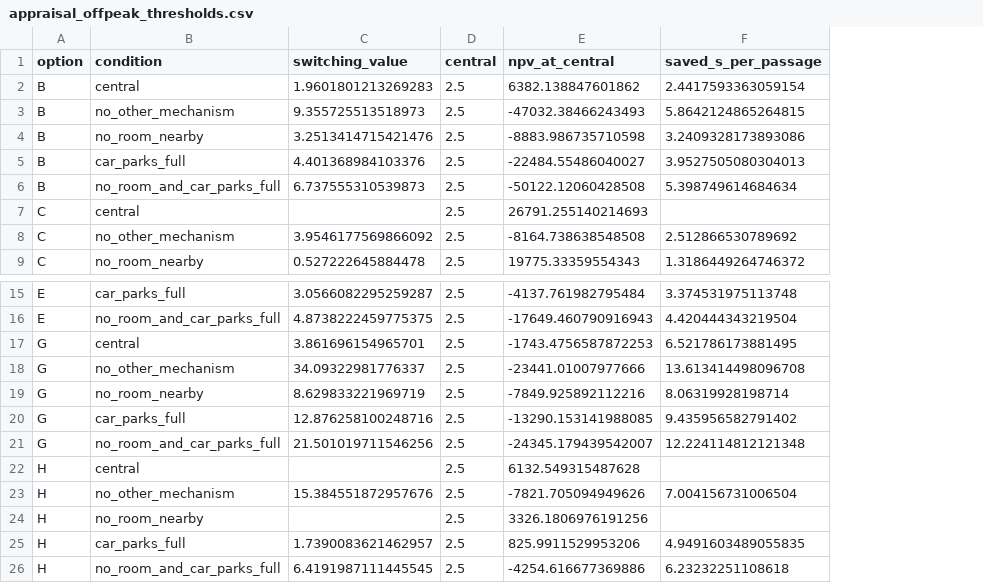
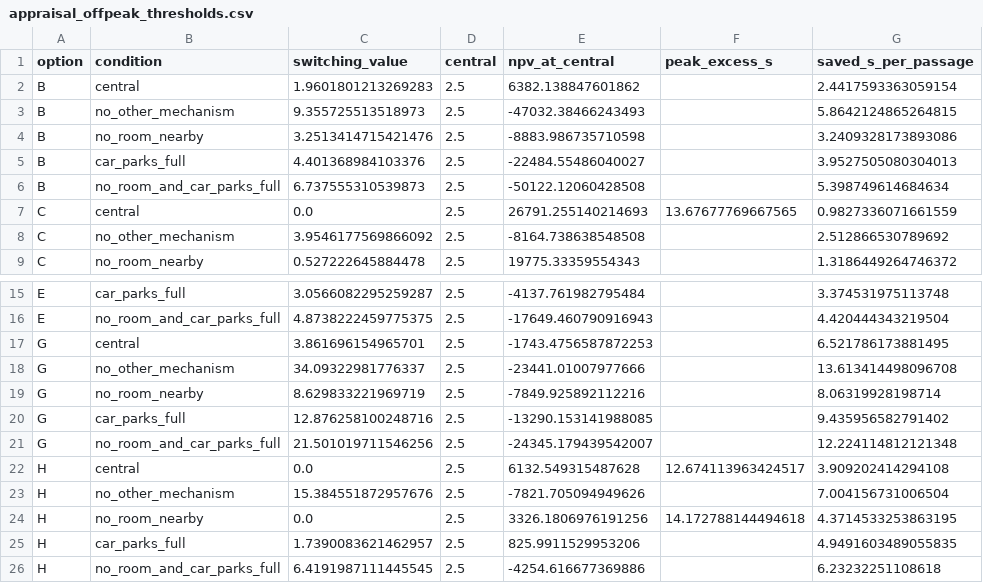
Before and after one commit to diogo4256/mobilidados, a CSV file: cases/lisboa-rua-ricardo-jorge/results/tables/appraisal_offpeak_thresholds.csv, drawn as a sheet; only a part is shown, gaps mark what is left out; addresses are those after the commit; the diff names each change by its address in the sheet, - before the commit and + after, or states it on an @@ line.

```diff
--- a/cases/lisboa-rua-ricardo-jorge/results/tables/appraisal_offpeak_thresholds.csv
+++ b/cases/lisboa-rua-ricardo-jorge/results/tables/appraisal_offpeak_thresholds.csv
+column F (peak_excess_s), row 7: 13.67677769667565; rows 22-24: 12.674113963424517 |  | 14.172788144494618
-C7 (switching_value): (empty)
+C7 (switching_value): 0.0
-G7 (saved_s_per_passage): (empty)
+G7 (saved_s_per_passage): 0.9827336071661559
-C22 (switching_value): (empty)
+C22 (switching_value): 0.0
-G22 (saved_s_per_passage): (empty)
+G22 (saved_s_per_passage): 3.909202414294108
-C24 (switching_value): (empty)
+C24 (switching_value): 0.0
-G24 (saved_s_per_passage): (empty)
+G24 (saved_s_per_passage): 4.3714533253863195
```
Also changed, not shown: 3 other files.
